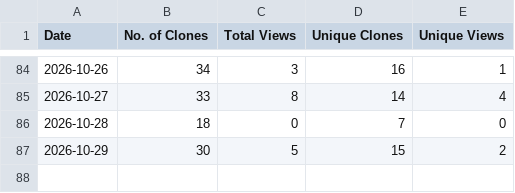
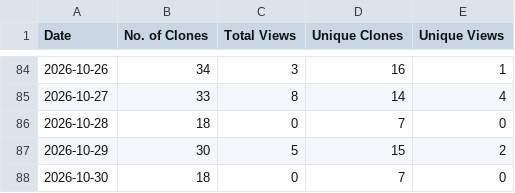
Before and after one commit to sivasubramoniam-js/the-dev-summary, a CSV file: traffic.csv, drawn as a sheet; only a part is shown, gaps mark what is left out; the diff names each change by its address in the sheet, - before the commit and + after, or states it on an @@ line.

Commit message:
Update repository traffic insights [skip ci]

```diff
--- a/traffic.csv
+++ b/traffic.csv
+row 88: 2026-10-30 | 18 | 0 | 7 | 0
```
Also changed, not shown: 1 other file.
